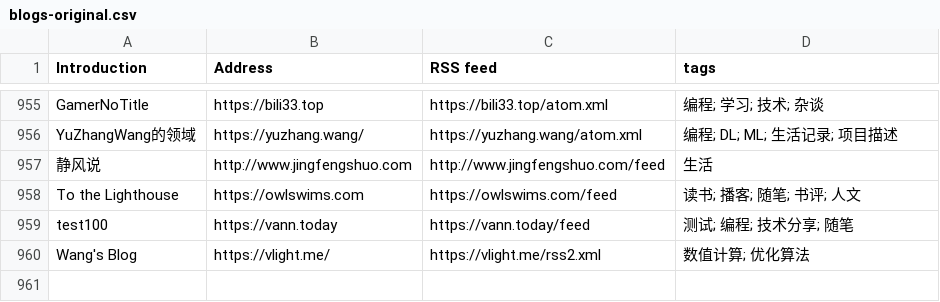
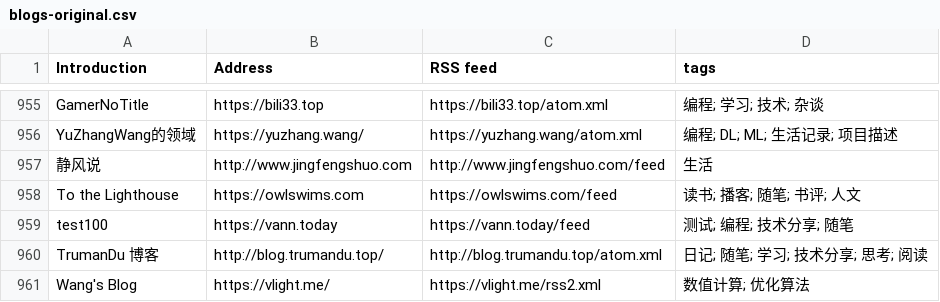
Before and after one commit to timqian/chinese-independent-blogs, a CSV file: blogs-original.csv, drawn as a sheet; only a part is shown, gaps mark what is left out.

Commit message:
TrumanDu 博客, http://blog.trumandu.top/,http://blog.trumandu.top/atom.xml, 日记; 随笔; 学习; 技术分享; 思考; 阅读

```diff
--- a/blogs-original.csv
+++ b/blogs-original.csv
@@ -959,2 +959,3 @@ To the Lighthouse, https://owlswims.com, https://owlswims.com/feed, 读书; 播
 test100, https://vann.today, https://vann.today/feed, 测试; 编程; 技术分享; 随笔
+TrumanDu 博客, http://blog.trumandu.top/,http://blog.trumandu.top/atom.xml, 日记; 随笔; 学习; 技术分享; 思考; 阅读
 Wang's Blog, https://vlight.me/, https://vlight.me/rss2.xml, 数值计算; 优化算法
```
